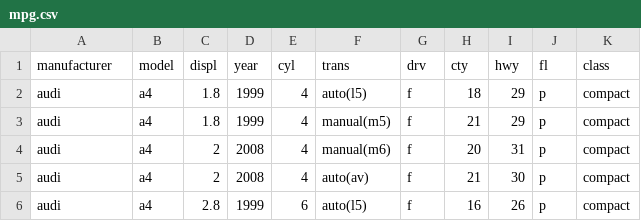
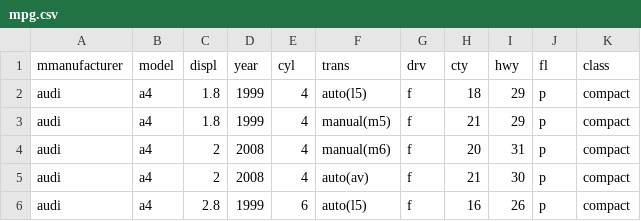
Before and after one commit to nguyen-thi-tuyen/my-first-streamlitapp2, a CSV file: mpg.csv, drawn as a sheet; only a part is shown.

```diff
--- a/mpg.csv
+++ b/mpg.csv
@@ -1,2 +1,2 @@
-manufacturer,model,displ,year,cyl,trans,drv,cty,hwy,fl,class
+mmanufacturer,model,displ,year,cyl,trans,drv,cty,hwy,fl,class
 audi,a4,1.8,1999,4,auto(l5),f,18,29,p,compact
```
Also changed, not shown: 2 other files.
